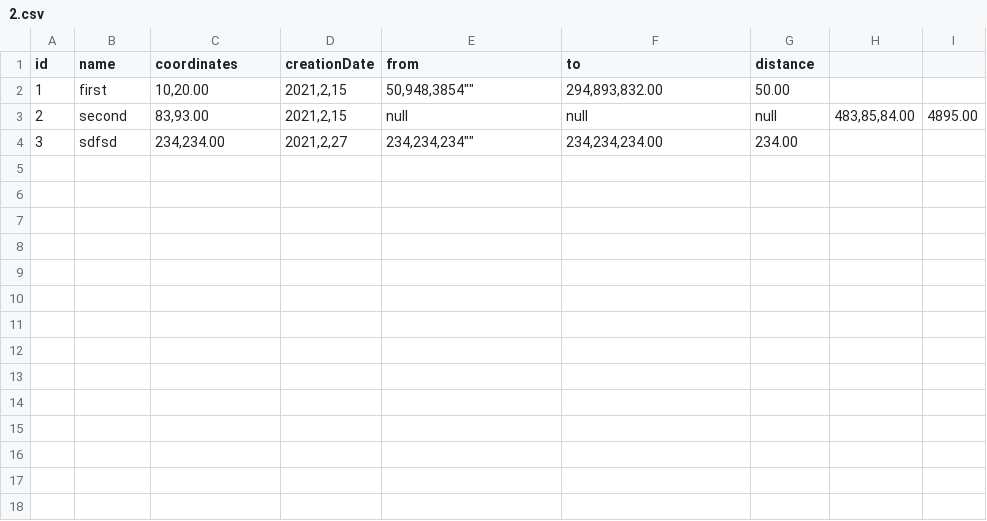
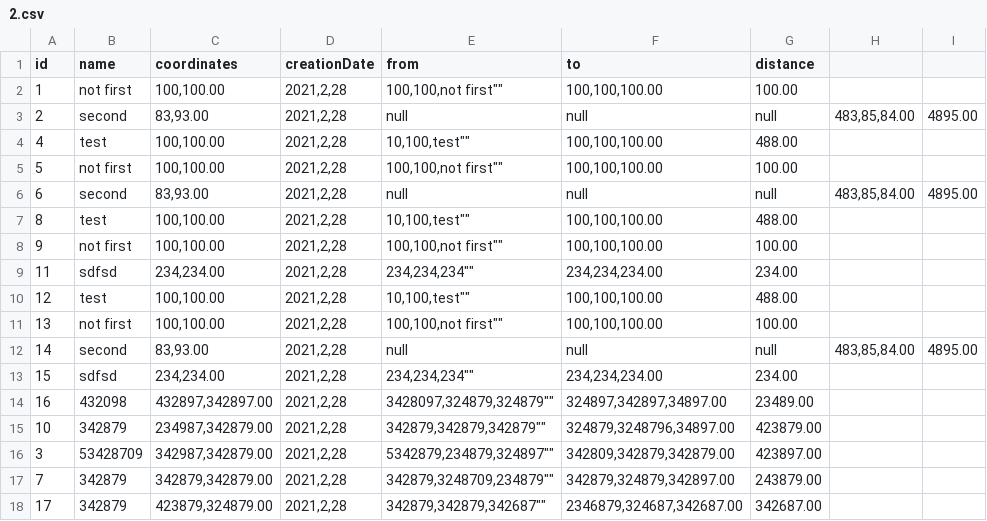
Before and after one commit to spynad/ITMO_Study, a CSV file: Programming/Lab5/2.csv, drawn as a sheet.

Commit message:
programming lab5: architecture changes

```diff
--- a/Programming/Lab5/2.csv
+++ b/Programming/Lab5/2.csv
@@ -1,4 +1,18 @@
 id,name,coordinates,creationDate,from,to,distance
-1,"first","10,20.00","2021,2,15","50,948,"3854"","294,893,832.00",50.00
-2,"second","83,93.00","2021,2,15",null, null, null,"483,85,84.00",4895.00
-3,"sdfsd","234,234.00","2021,2,27","234,234,"234"","234,234,234.00",234.00
+1,"not first","100,100.00","2021,2,28","100,100,"not first"","100,100,100.00",100.00
+2,"second","83,93.00","2021,2,28",null, null, null,"483,85,84.00",4895.00
+4,"test","100,100.00","2021,2,28","10,100,"test"","100,100,100.00",488.00
+5,"not first","100,100.00","2021,2,28","100,100,"not first"","100,100,100.00",100.00
+6,"second","83,93.00","2021,2,28",null, null, null,"483,85,84.00",4895.00
+8,"test","100,100.00","2021,2,28","10,100,"test"","100,100,100.00",488.00
+9,"not first","100,100.00","2021,2,28","100,100,"not first"","100,100,100.00",100.00
+11,"sdfsd","234,234.00","2021,2,28","234,234,"234"","234,234,234.00",234.00
+12,"test","100,100.00","2021,2,28","10,100,"test"","100,100,100.00",488.00
+13,"not first","100,100.00","2021,2,28","100,100,"not first"","100,100,100.00",100.00
+14,"second","83,93.00","2021,2,28",null, null, null,"483,85,84.00",4895.00
+15,"sdfsd","234,234.00","2021,2,28","234,234,"234"","234,234,234.00",234.00
+16,"432098","432897,342897.00","2021,2,28","3428097,324879,"324879"","324897,342897,34897.00",23489.00
+10,"342879","234987,342879.00","2021,2,28","342879,342879,"342879"","324879,3248796,34897.00",423879.00
+3,"53428709","342987,342879.00","2021,2,28","5342879,234879,"324897"","342809,342879,342879.00",423897.00
+7,"342879","342879,342879.00","2021,2,28","342879,3248709,"234879"","342879,324879,342897.00",243879.00
+17,"342879","423879,324879.00","2021,2,28","342879,342879,"342687"","2346879,324687,342687.00",342687.00
```
Also changed, not shown: 20 other files.
